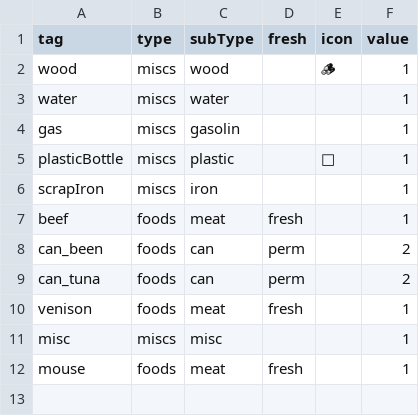
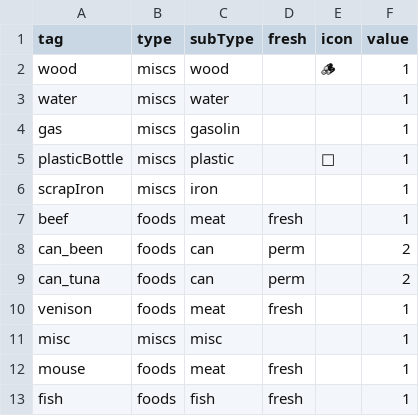
Before and after one commit to BlackLibraryDev/web-project-RTS, a TSV file: assets/data/items.tsv, drawn as a sheet.

```diff
--- a/assets/data/items.tsv
+++ b/assets/data/items.tsv
@@ -12 +12,2 @@ misc	miscs	misc			1
 mouse	foods	meat	fresh		1
+fish	foods	fish	fresh		1
```
Also changed, not shown: 5 other files.
